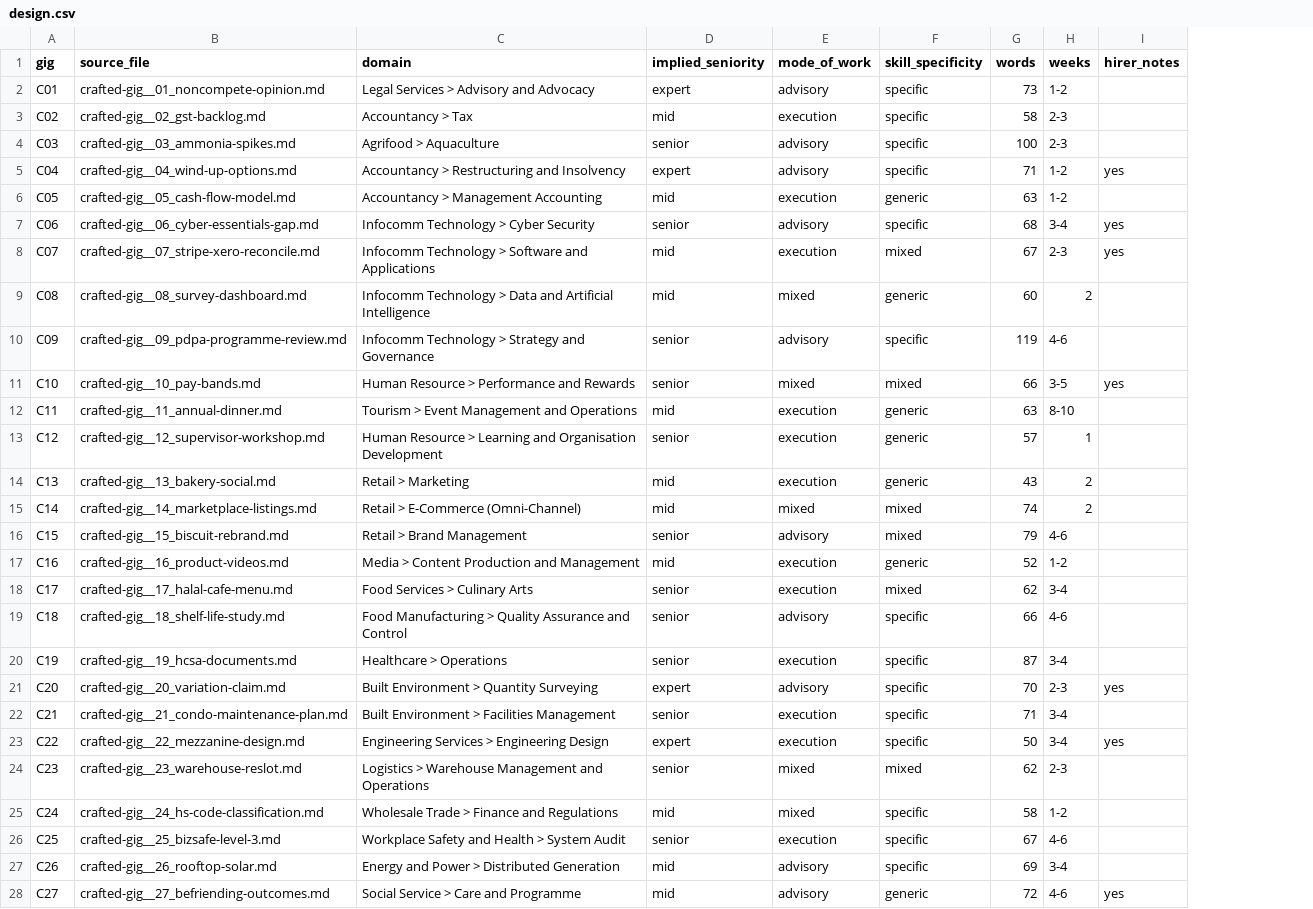
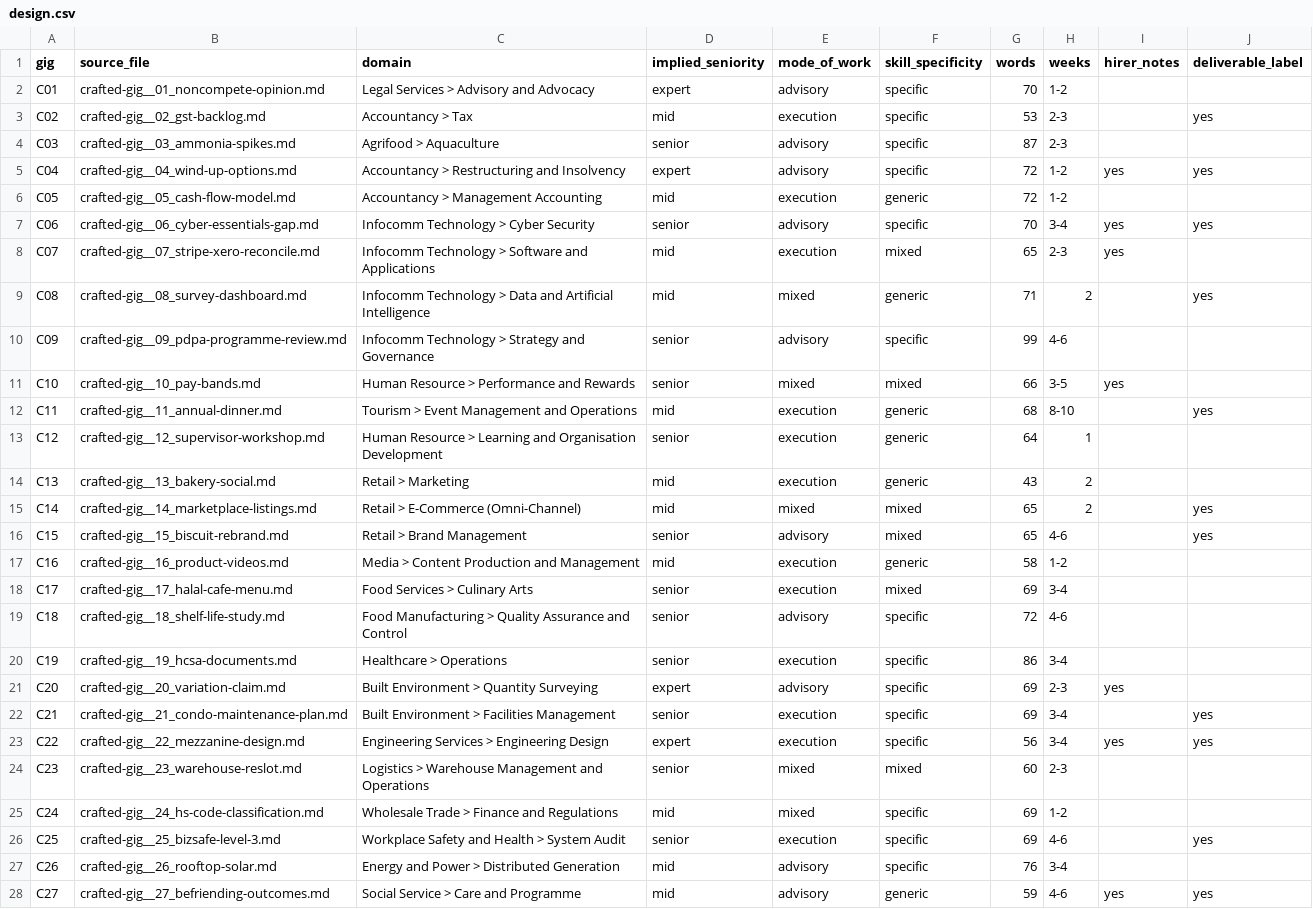
Before and after one commit to mcjuh/BT4103-Scrape-and-Tag, a CSV file: data/output/crafted_gigs/design.csv, drawn as a sheet; only a part is shown; the diff covers the shown part only; the diff names each change by its address in the sheet, - before the commit and + after, or states it on an @@ line.

```diff
--- a/data/output/crafted_gigs/design.csv
+++ b/data/output/crafted_gigs/design.csv
+column J (deliverable_label), rows 3-28: yes |  | yes |  | yes |  | yes |  |  | yes |  |  | yes | yes |  |  |  |  |  | yes | yes |  |  | yes |  | yes
-G2 (words): 73
+G2 (words): 70
-G3 (words): 58
+G3 (words): 53
-G4 (words): 100
+G4 (words): 87
-G5 (words): 71
+G5 (words): 72
-G6 (words): 63
+G6 (words): 72
-G7 (words): 68
+G7 (words): 70
-G8 (words): 67
+G8 (words): 65
-G9 (words): 60
+G9 (words): 71
-G10 (words): 119
+G10 (words): 99
-G12 (words): 63
+G12 (words): 68
-G13 (words): 57
+G13 (words): 64
-G15 (words): 74
+G15 (words): 65
-G16 (words): 79
+G16 (words): 65
-G17 (words): 52
+G17 (words): 58
-G18 (words): 62
+G18 (words): 69
-G19 (words): 66
+G19 (words): 72
-G20 (words): 87
+G20 (words): 86
-G21 (words): 70
+G21 (words): 69
-G22 (words): 71
+G22 (words): 69
-G23 (words): 50
+G23 (words): 56
-G24 (words): 62
+G24 (words): 60
-G25 (words): 58
+G25 (words): 69
-G26 (words): 67
+G26 (words): 69
-G27 (words): 69
+G27 (words): 76
-G28 (words): 72
+G28 (words): 59
```
Also changed, not shown: 2 edited cells elsewhere in this file, 10 other files.
